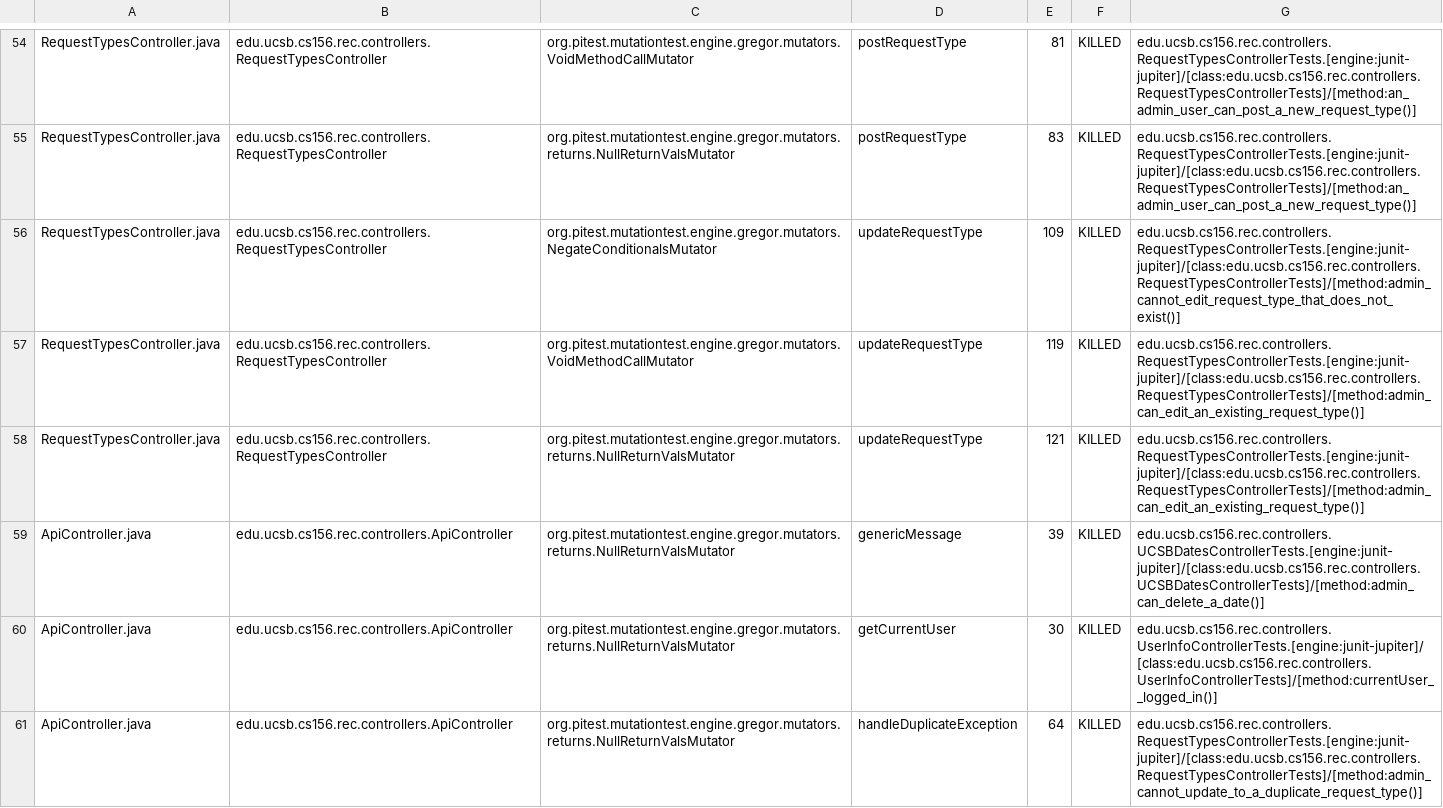
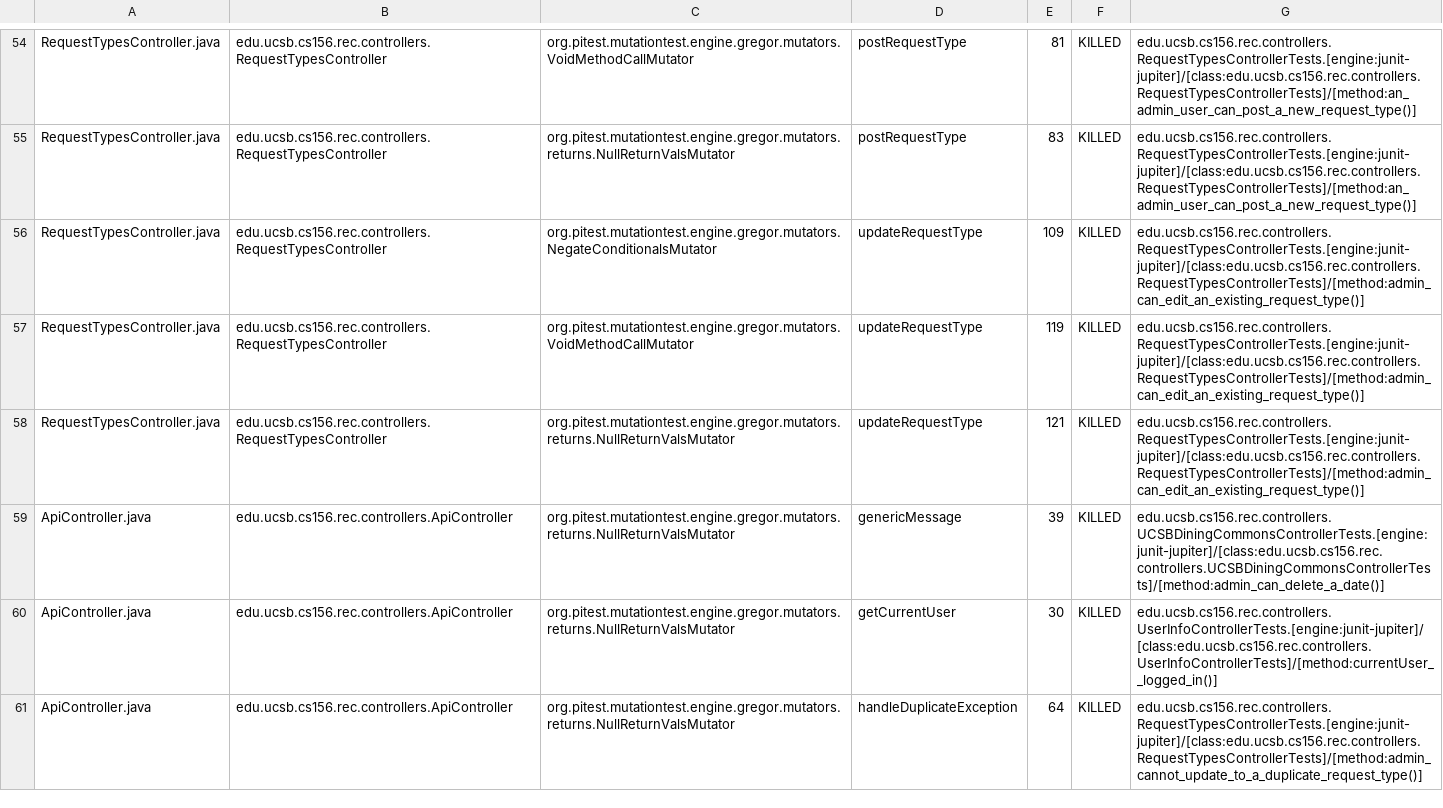
Before and after one commit to ucsb-cs156-f24/proj-rec-f24-05, a CSV file: prs/72/pitest/mutations.csv, drawn as a sheet; only a part is shown, gaps mark what is left out.

Commit message:
Deploying to gh-pages from @ ucsb-cs156-f24/proj-rec-f24-05@d5405269bd6added6c5d56073f170624f253cc87 🚀

```diff
--- a/prs/72/pitest/mutations.csv
+++ b/prs/72/pitest/mutations.csv
@@ -55,6 +55,6 @@ RequestTypesController.java,edu.ucsb.cs156.rec.controllers.RequestTypesControlle
 RequestTypesController.java,edu.ucsb.cs156.rec.controllers.RequestTypesController,org.pitest.mutationtest.engine.gregor.mutators.returns.NullReturnValsMutator,postRequestType,83,KILLED,edu.ucsb.cs156.rec.controllers.RequestTypesControllerTests.[engine:junit-jupiter]/[class:edu.ucsb.cs156.rec.controllers.RequestTypesControllerTests]/[method:an_admin_user_can_post_a_new_request_type()]
-RequestTypesController.java,edu.ucsb.cs156.rec.controllers.RequestTypesController,org.pitest.mutationtest.engine.gregor.mutators.NegateConditionalsMutator,updateRequestType,109,KILLED,edu.ucsb.cs156.rec.controllers.RequestTypesControllerTests.[engine:junit-jupiter]/[class:edu.ucsb.cs156.rec.controllers.RequestTypesControllerTests]/[method:admin_cannot_edit_request_type_that_does_not_exist()]
+RequestTypesController.java,edu.ucsb.cs156.rec.controllers.RequestTypesController,org.pitest.mutationtest.engine.gregor.mutators.NegateConditionalsMutator,updateRequestType,109,KILLED,edu.ucsb.cs156.rec.controllers.RequestTypesControllerTests.[engine:junit-jupiter]/[class:edu.ucsb.cs156.rec.controllers.RequestTypesControllerTests]/[method:admin_can_edit_an_existing_request_type()]
 RequestTypesController.java,edu.ucsb.cs156.rec.controllers.RequestTypesController,org.pitest.mutationtest.engine.gregor.mutators.VoidMethodCallMutator,updateRequestType,119,KILLED,edu.ucsb.cs156.rec.controllers.RequestTypesControllerTests.[engine:junit-jupiter]/[class:edu.ucsb.cs156.rec.controllers.RequestTypesControllerTests]/[method:admin_can_edit_an_existing_request_type()]
 RequestTypesController.java,edu.ucsb.cs156.rec.controllers.RequestTypesController,org.pitest.mutationtest.engine.gregor.mutators.returns.NullReturnValsMutator,updateRequestType,121,KILLED,edu.ucsb.cs156.rec.controllers.RequestTypesControllerTests.[engine:junit-jupiter]/[class:edu.ucsb.cs156.rec.controllers.RequestTypesControllerTests]/[method:admin_can_edit_an_existing_request_type()]
-ApiController.java,edu.ucsb.cs156.rec.controllers.ApiController,org.pitest.mutationtest.engine.gregor.mutators.returns.NullReturnValsMutator,genericMessage,39,KILLED,edu.ucsb.cs156.rec.controllers.UCSBDatesControllerTests.[engine:junit-jupiter]/[class:edu.ucsb.cs156.rec.controllers.UCSBDatesControllerTests]/[method:admin_can_delete_a_date()]
+ApiController.java,edu.ucsb.cs156.rec.controllers.ApiController,org.pitest.mutationtest.engine.gregor.mutators.returns.NullReturnValsMutator,genericMessage,39,KILLED,edu.ucsb.cs156.rec.controllers.UCSBDiningCommonsControllerTests.[engine:junit-jupiter]/[class:edu.ucsb.cs156.rec.controllers.UCSBDiningCommonsControllerTests]/[method:admin_can_delete_a_date()]
 ApiController.java,edu.ucsb.cs156.rec.controllers.ApiController,org.pitest.mutationtest.engine.gregor.mutators.returns.NullReturnValsMutator,getCurrentUser,30,KILLED,edu.ucsb.cs156.rec.controllers.UserInfoControllerTests.[engine:junit-jupiter]/[class:edu.ucsb.cs156.rec.controllers.UserInfoControllerTests]/[method:currentUser__logged_in()]
```
Also changed, not shown: 12 other files.
